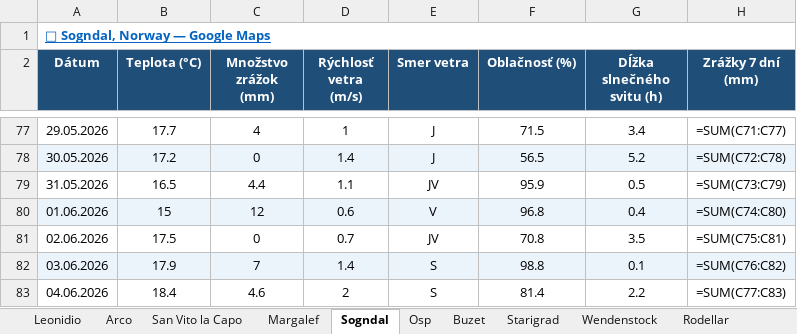
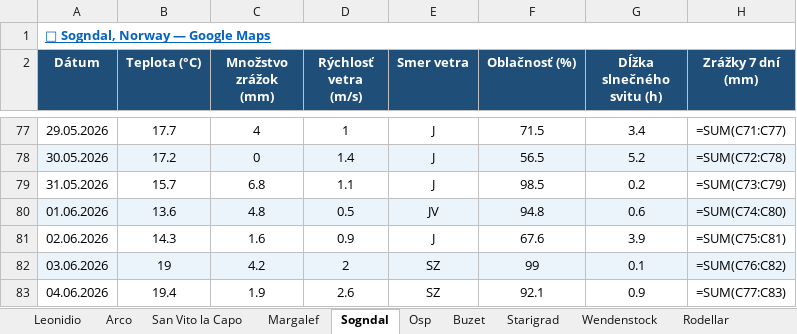
Before and after one commit to slavo1976/AgentWeather, an Excel workbook: WeatherHistory.xlsx, sheet Sogndal, drawn as a sheet; only a part is shown, gaps mark what is left out; values as stored, in another font and other column widths than the file's, no borders; formulas without a stored value are shown as written; the diff covers the shown part only; the diff names each change by its address in the sheet, - before the commit and + after, or states it on an @@ line.

```diff
--- a/WeatherHistory.xlsx (sheet Sogndal)
+++ b/WeatherHistory.xlsx (sheet Sogndal)
-B79 (Teplota (°C)): 16.5
+B79 (Teplota (°C)): 15.7
-C79 (Množstvo zrážok (mm)): 4.4
+C79 (Množstvo zrážok (mm)): 6.8
-E79 (Smer vetra): JV
+E79 (Smer vetra): J
-F79 (Oblačnosť (%)): 95.9
+F79 (Oblačnosť (%)): 98.5
-G79 (Dĺžka slnečného svitu (h)): 0.5
+G79 (Dĺžka slnečného svitu (h)): 0.2
-B80 (Teplota (°C)): 15
+B80 (Teplota (°C)): 13.6
-C80 (Množstvo zrážok (mm)): 12
+C80 (Množstvo zrážok (mm)): 4.8
-D80 (Rýchlosť vetra (m/s)): 0.6
+D80 (Rýchlosť vetra (m/s)): 0.5
-E80 (Smer vetra): V
+E80 (Smer vetra): JV
-F80 (Oblačnosť (%)): 96.8
+F80 (Oblačnosť (%)): 94.8
-G80 (Dĺžka slnečného svitu (h)): 0.4
+G80 (Dĺžka slnečného svitu (h)): 0.6
-B81 (Teplota (°C)): 17.5
+B81 (Teplota (°C)): 14.3
-C81 (Množstvo zrážok (mm)): 0
+C81 (Množstvo zrážok (mm)): 1.6
-D81 (Rýchlosť vetra (m/s)): 0.7
+D81 (Rýchlosť vetra (m/s)): 0.9
-E81 (Smer vetra): JV
+E81 (Smer vetra): J
-F81 (Oblačnosť (%)): 70.8
+F81 (Oblačnosť (%)): 67.6
-G81 (Dĺžka slnečného svitu (h)): 3.5
+G81 (Dĺžka slnečného svitu (h)): 3.9
-B82 (Teplota (°C)): 17.9
+B82 (Teplota (°C)): 19
-C82 (Množstvo zrážok (mm)): 7
+C82 (Množstvo zrážok (mm)): 4.2
-D82 (Rýchlosť vetra (m/s)): 1.4
+D82 (Rýchlosť vetra (m/s)): 2
-E82:E83 (Smer vetra): S
+E82:E83 (Smer vetra): SZ
-F82 (Oblačnosť (%)): 98.8
+F82 (Oblačnosť (%)): 99
-B83 (Teplota (°C)): 18.4
+B83 (Teplota (°C)): 19.4
-C83 (Množstvo zrážok (mm)): 4.6
+C83 (Množstvo zrážok (mm)): 1.9
-D83 (Rýchlosť vetra (m/s)): 2
+D83 (Rýchlosť vetra (m/s)): 2.6
-F83 (Oblačnosť (%)): 81.4
+F83 (Oblačnosť (%)): 92.1
-G83 (Dĺžka slnečného svitu (h)): 2.2
+G83 (Dĺžka slnečného svitu (h)): 0.9
```
Also changed, not shown: 1 added row and 6 edited cells elsewhere in this sheet, sheet Starigrad, sheet Osp, sheet Arco, sheet Leonidio, sheet Ceuse, sheet Buzet, 6 more sheets.
